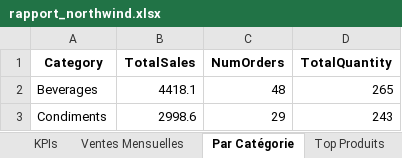
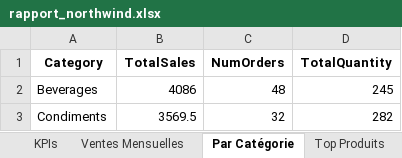
Before and after one commit to its-Xero/Project-BI, an Excel workbook: reports/rapport_northwind.xlsx, sheet Par Catégorie, drawn as a sheet; values as stored, in another font and other column widths than the file's, no borders; the diff names each change by its address in the sheet, - before the commit and + after, or states it on an @@ line.

```diff
--- a/reports/rapport_northwind.xlsx (sheet Par Catégorie)
+++ b/reports/rapport_northwind.xlsx (sheet Par Catégorie)
-B2 (TotalSales): 4418.1
+B2 (TotalSales): 4086
-D2 (TotalQuantity): 265
+D2 (TotalQuantity): 245
-B3 (TotalSales): 2998.6
+B3 (TotalSales): 3569.5
-C3 (NumOrders): 29
+C3 (NumOrders): 32
-D3 (TotalQuantity): 243
+D3 (TotalQuantity): 282
```
Also changed, not shown: sheet Employés, sheet Ventes Mensuelles, sheet Top Produits, sheet KPIs, sheet Par Pays, 13 other files.
